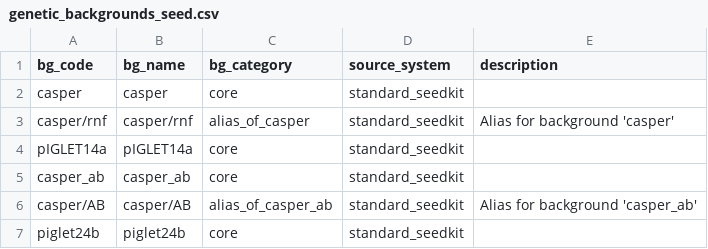
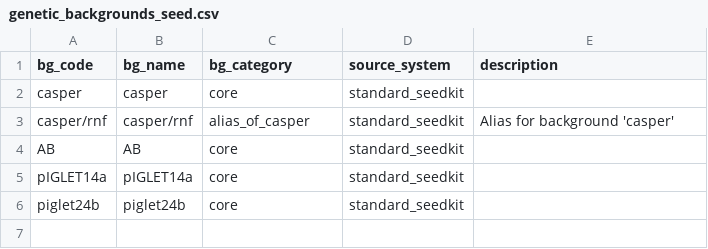
Before and after one commit to davekokel/carp_v2_mirror, a CSV file: seed_kits/2025-11-15-121231-autoload/working/genetic_backgrounds_seed.csv, drawn as a sheet.

```diff
--- a/seed_kits/2025-11-15-121231-autoload/working/genetic_backgrounds_seed.csv
+++ b/seed_kits/2025-11-15-121231-autoload/working/genetic_backgrounds_seed.csv
@@ -3,5 +3,4 @@ casper,casper,core,standard_seedkit,
 casper/rnf,casper/rnf,alias_of_casper,standard_seedkit,Alias for background 'casper'
+AB,AB,core,standard_seedkit,
 pIGLET14a,pIGLET14a,core,standard_seedkit,
-casper_ab,casper_ab,core,standard_seedkit,
-casper/AB,casper/AB,alias_of_casper_ab,standard_seedkit,Alias for background 'casper_ab'
 piglet24b,piglet24b,core,standard_seedkit,
```
Also changed, not shown: seed_kits/2025-11-15-121231-autoload/fish_transgenics.csv, seed_kits/2025-11-15-121231-autoload/treatments_v10.csv, 3 other files.
